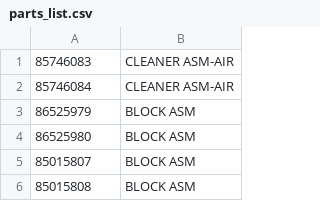
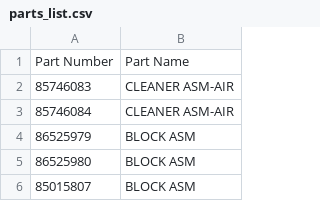
Before and after one commit to brysondevine/PSRCH, a CSV file: parts_list.csv, drawn as a sheet; only a part is shown; the shorter side is filled out with more unchanged rows.

Commit message:
Update parts_list.csv

```diff
--- a/parts_list.csv
+++ b/parts_list.csv
@@ -1 +1,2 @@
+Part Number, Part Name
 85746083, CLEANER ASM-AIR
```
